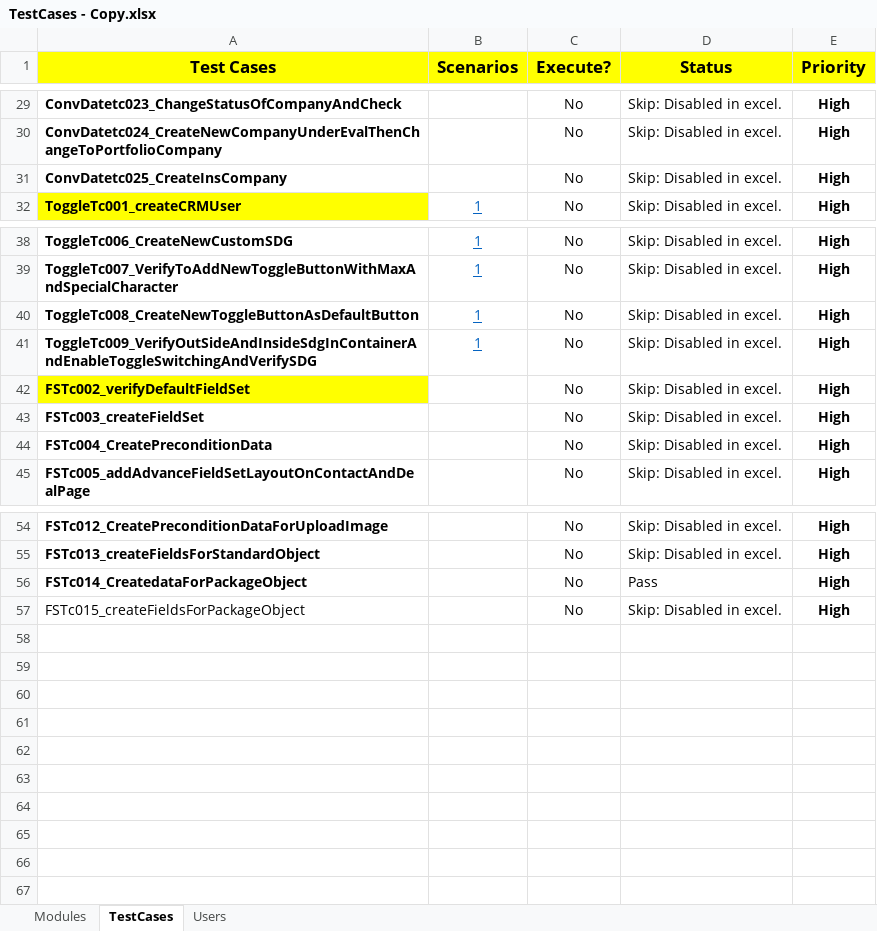
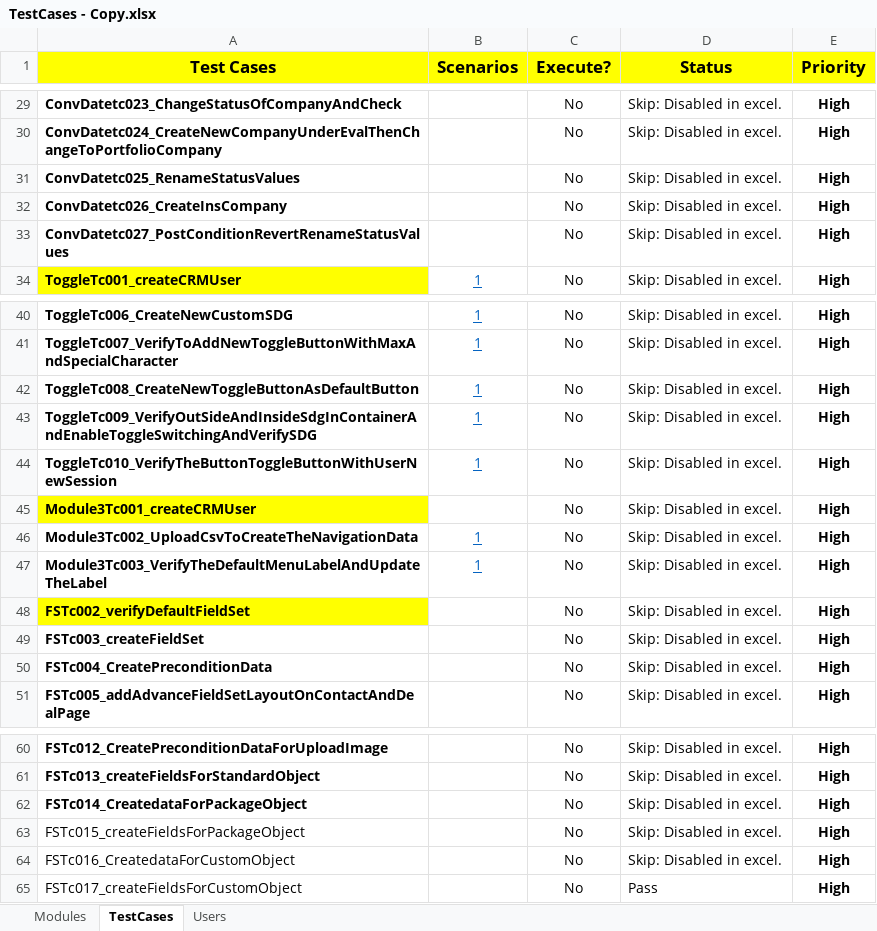
Before and after one commit to NitinNavatar/PE4.7, an Excel workbook: TestCases - Copy.xlsx, sheet TestCases, drawn as a sheet; only a part is shown, gaps mark what is left out; values as stored, in another font and other column widths than the file's, no borders; conditional formats not drawn; addresses are those after the commit; the diff names each change by its address in the sheet, - before the commit and + after, or states it on an @@ line.

```diff
--- a/TestCases - Copy.xlsx (sheet TestCases)
+++ b/TestCases - Copy.xlsx (sheet TestCases)
+row 31: ConvDatetc025_RenameStatusValues |  | No | Skip: Disabled in excel. | High
-A32 (Test Cases): ConvDatetc025_CreateInsCompany
+A32 (Test Cases): ConvDatetc026_CreateInsCompany
+row 33: ConvDatetc027_PostConditionRevertRenameStatusValues |  | No | Skip: Disabled in excel. | High
+row 44: ToggleTc010_VerifyTheButtonToggleButtonWithUserNewSession | 1 | No | Skip: Disabled in excel. | High
+row 45: Module3Tc001_createCRMUser |  | No | Skip: Disabled in excel. | High
+row 46: Module3Tc002_UploadCsvToCreateTheNavigationData | 1 | No | Skip: Disabled in excel. | High
+row 47: Module3Tc003_VerifyTheDefaultMenuLabelAndUpdateTheLabel | 1 | No | Skip: Disabled in excel. | High
-D62 (Status): Pass
+D62 (Status): Skip: Disabled in excel.
+row 64: FSTc016_CreatedataForCustomObject |  | No | Skip: Disabled in excel. | High
+row 65: FSTc017_createFieldsForCustomObject |  | No | Pass | High
```
Also changed, not shown: Phase1DataSheet - Copy.xlsx, Phase1DataSheet.xlsx, 3 other files.
